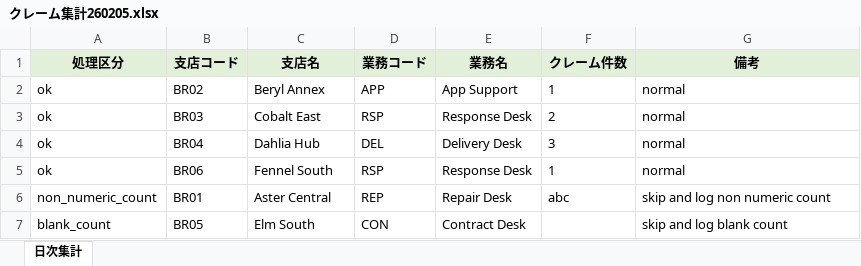
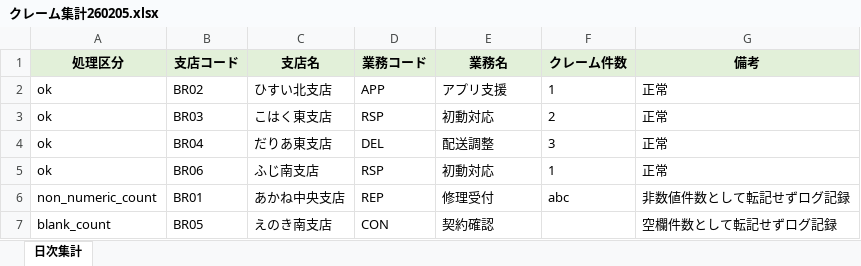
Before and after one commit to bluemoonjp/vba-ai-quality-comparison, an Excel workbook: samples/checked/daily/2602/incoming-b/クレーム集計260205.xlsx, sheet 日次集計, drawn as a sheet; values as stored, in another font and other column widths than the file's, no borders; the diff names each change by its address in the sheet, - before the commit and + after, or states it on an @@ line.

```diff
--- a/samples/checked/daily/2602/incoming-b/クレーム集計260205.xlsx (sheet 日次集計)
+++ b/samples/checked/daily/2602/incoming-b/クレーム集計260205.xlsx (sheet 日次集計)
-C2 (支店名): Beryl Annex
+C2 (支店名): ひすい北支店
-E2 (業務名): App Support
+E2 (業務名): アプリ支援
-G2:G5 (備考): normal
+G2:G5 (備考): 正常
-C3 (支店名): Cobalt East
+C3 (支店名): こはく東支店
-E3 (業務名): Response Desk
+E3 (業務名): 初動対応
-C4 (支店名): Dahlia Hub
+C4 (支店名): だりあ東支店
-E4 (業務名): Delivery Desk
+E4 (業務名): 配送調整
-C5 (支店名): Fennel South
+C5 (支店名): ふじ南支店
-E5 (業務名): Response Desk
+E5 (業務名): 初動対応
-C6 (支店名): Aster Central
+C6 (支店名): あかね中央支店
-E6 (業務名): Repair Desk
+E6 (業務名): 修理受付
-G6 (備考): skip and log non numeric count
+G6 (備考): 非数値件数として転記せずログ記録
-C7 (支店名): Elm South
+C7 (支店名): えのき南支店
-E7 (業務名): Contract Desk
+E7 (業務名): 契約確認
-G7 (備考): skip and log blank count
+G7 (備考): 空欄件数として転記せずログ記録
```
Also changed, not shown: samples/checked/daily/2602/incoming-a/クレーム集計260202.xlsx, samples/checked/daily/2604/incoming-b/クレーム集計260402.xlsx, 44 other files.
